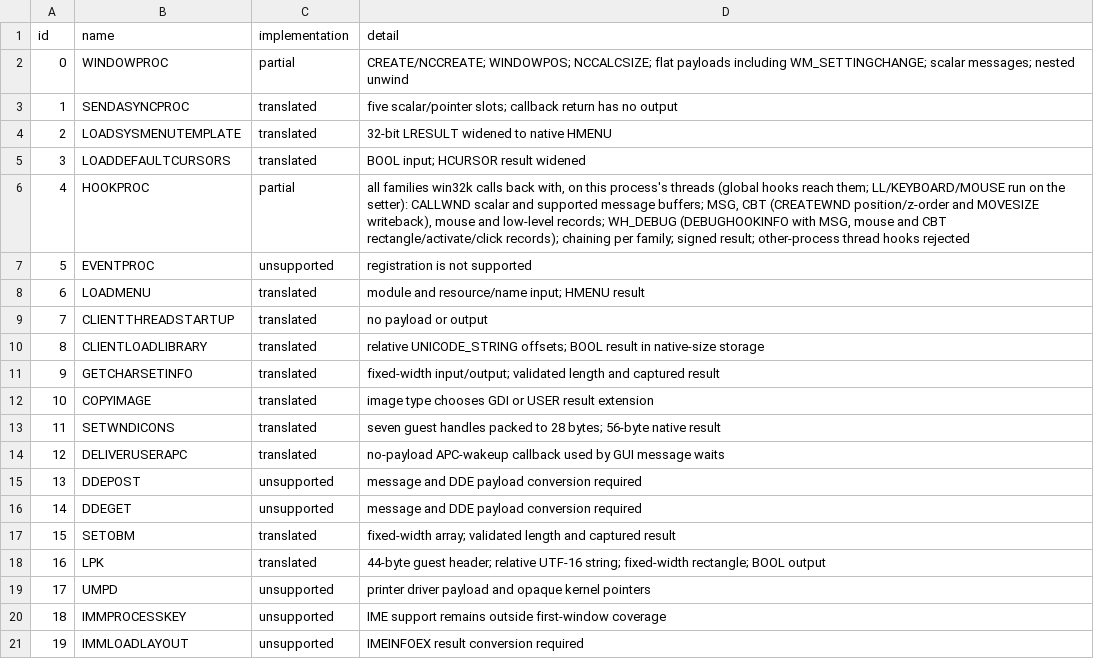
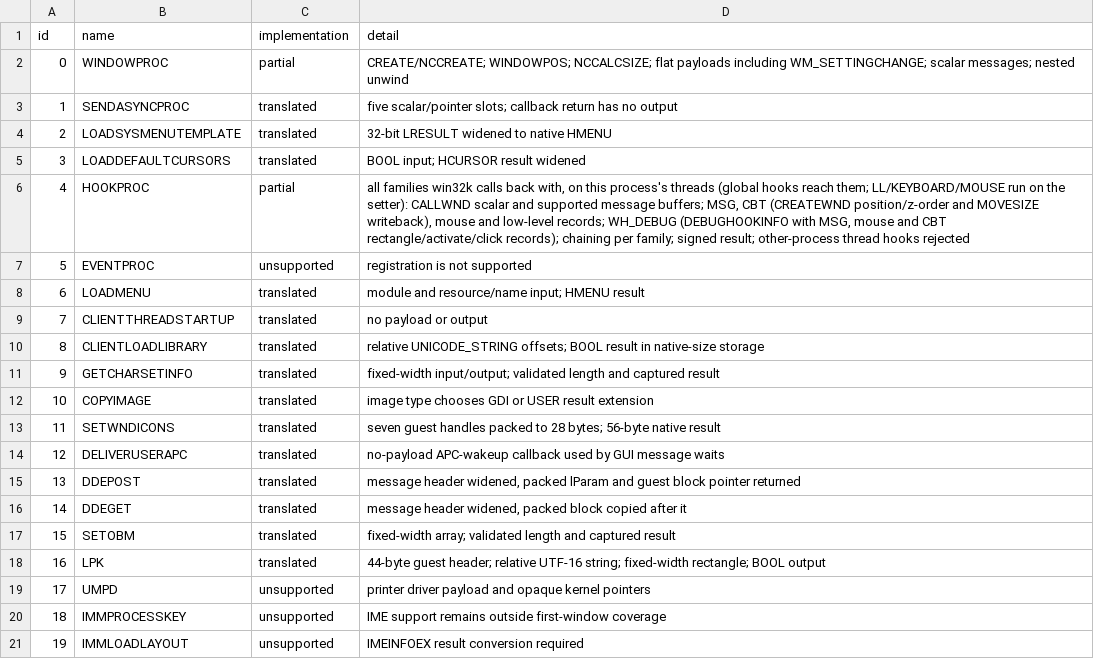
Before and after one commit to nitroos-org/reactos, a TSV file: dll/wow64win/callback-coverage.tsv, drawn as a sheet.

Commit message:
[WOW64WIN] Translate the DDE messages and the DDEPOST/DDEGET callbacks
Raw DDE and DDEML between 32-bit processes failed under WoW64: a cross-process send of
WM_DDE_ACK got ERROR_CALL_NOT_IMPLEMENTED and a posted WM_DDE_EXECUTE/POKE/DATA/ADVISE died in
win32k's DDE post hook, whose callback to user32 had no translation.

- WM_DDE_ACK/ADVISE/DATA/POKE/EXECUTE: lParam is a packed pair of words or the sender's global
  handle; win32k only tracks the conversation, so it travels as a guest value.
- DDEPOST: the message header is widened for the guest and the packed lParam, block size and
  block address come back (win32k copies the block from the guest address).
- DDEGET: the block win32k stored follows the widened header; the receiver's user32 makes its
  own global block and returns the new packed lParam.
- Not covered: the CF_BITMAP / CF_DIB / CF_PALETTE formats (win32k reads an 8-byte HGDIOBJ
  from the block, the guest block holds 4).

```diff
--- a/dll/wow64win/callback-coverage.tsv
+++ b/dll/wow64win/callback-coverage.tsv
@@ -14,4 +14,4 @@ id	name	implementation	detail
 12	DELIVERUSERAPC	translated	no-payload APC-wakeup callback used by GUI message waits
-13	DDEPOST	unsupported	message and DDE payload conversion required
-14	DDEGET	unsupported	message and DDE payload conversion required
+13	DDEPOST	translated	message header widened, packed lParam and guest block pointer returned
+14	DDEGET	translated	message header widened, packed block copied after it
 15	SETOBM	translated	fixed-width array; validated length and captured result
```
Also changed, not shown: 6 other files.
